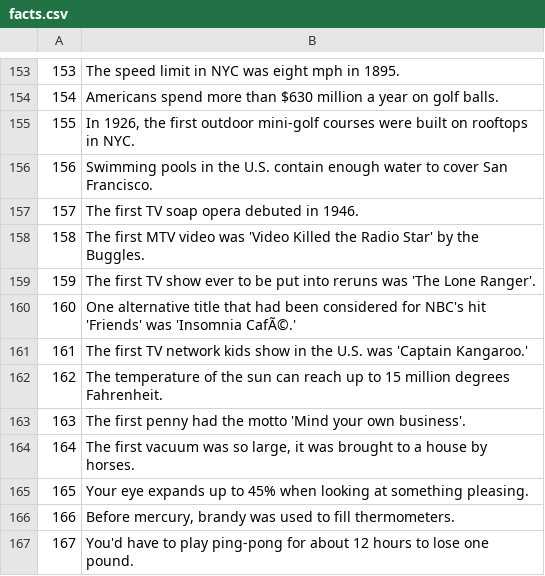
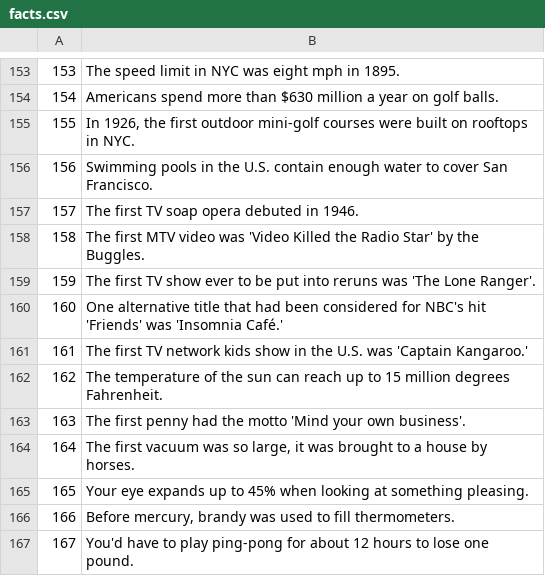
Before and after one commit to MisShellyMac/snapple_facts, a CSV file: seed_csv/facts.csv, drawn as a sheet; only a part is shown, gaps mark what is left out.

Commit message:
Styling for Facts display

```diff
--- a/seed_csv/facts.csv
+++ b/seed_csv/facts.csv
@@ -159,3 +159,3 @@
 159,"The first TV show ever to be put into reruns was 'The Lone Ranger'."
-160,"One alternative title that had been considered for NBC's hit 'Friends' was 'Insomnia CafÃ©.'"
+160,"One alternative title that had been considered for NBC's hit 'Friends' was 'Insomnia Café.'"
 161,"The first TV network kids show in the U.S. was 'Captain Kangaroo.'"
```
Also changed, not shown: 7 other files.
